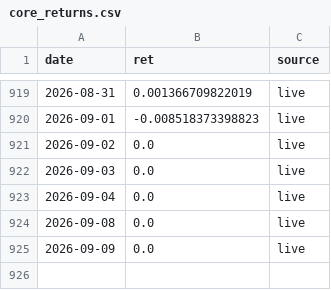
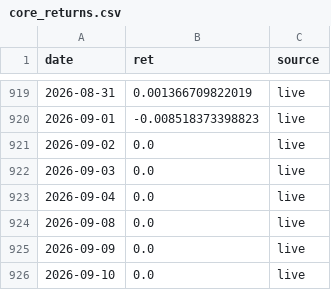
Before and after one commit to shaqebadi/fortress-dashboard, a CSV file: data/core_returns.csv, drawn as a sheet; only a part is shown, gaps mark what is left out; the diff names each change by its address in the sheet, - before the commit and + after, or states it on an @@ line.

```diff
--- a/data/core_returns.csv
+++ b/data/core_returns.csv
+row 926: 2026-09-10 | 0.0 | live
```
Also changed, not shown: data/paper_track.csv, 3 other files.
